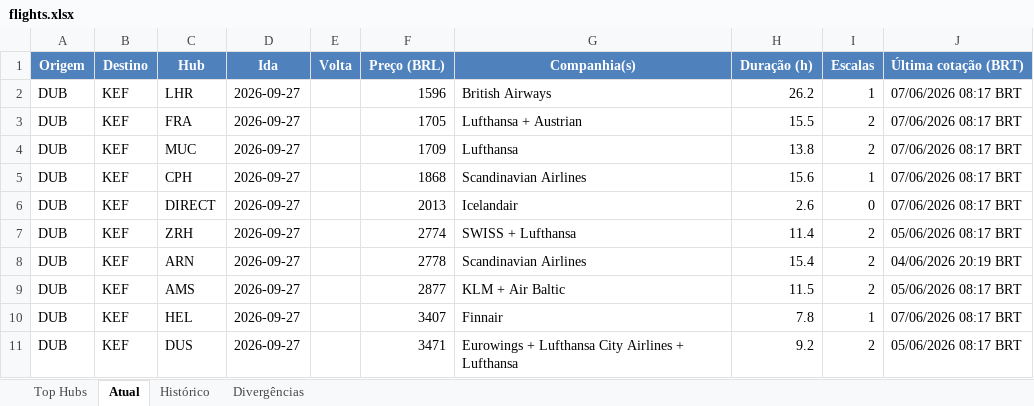
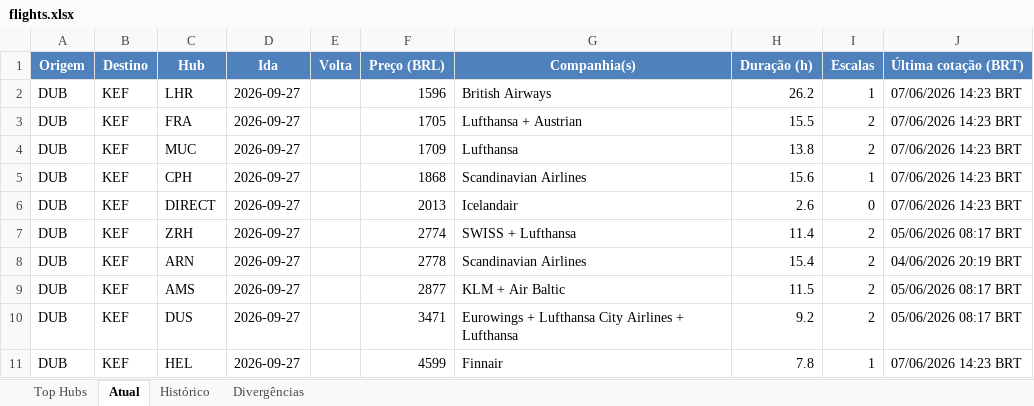
Before and after one commit to VoxJurTech/flight-monitor-dub-kef, an Excel workbook: docs/flights.xlsx, sheet Atual, drawn as a sheet; values as stored, in another font and other column widths than the file's, no borders; conditional formats not drawn; removed rows and columns are numbered as before the commit, all else as after; the diff names each change by its address in the sheet, - before the commit and + after, or states it on an @@ line.

```diff
--- a/docs/flights.xlsx (sheet Atual)
+++ b/docs/flights.xlsx (sheet Atual)
-J2:J6 (Última cotação (BRT)): 07/06/2026 08:17 BRT
+J2:J6 (Última cotação (BRT)): 07/06/2026 14:23 BRT
-row 10: DUB | KEF | HEL | 2026-09-27 |  | 3407 | Finnair | 7.8 | 1 | 07/06/2026 08:17 BRT
+row 11: DUB | KEF | HEL | 2026-09-27 |  | 4599 | Finnair | 7.8 | 1 | 07/06/2026 14:23 BRT
```
Also changed, not shown: sheet Histórico, sheet Top Hubs, 2 other files.
